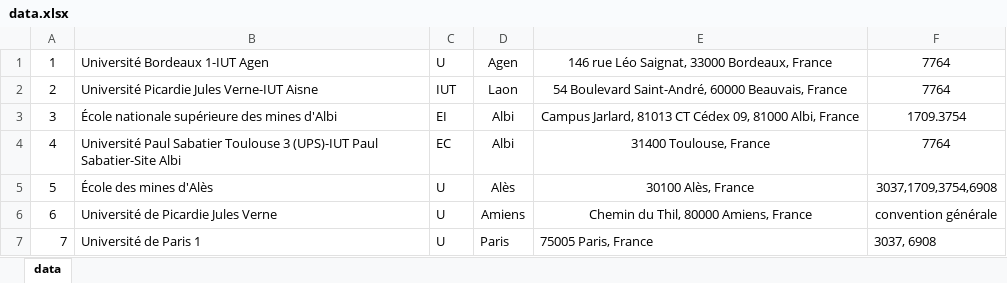
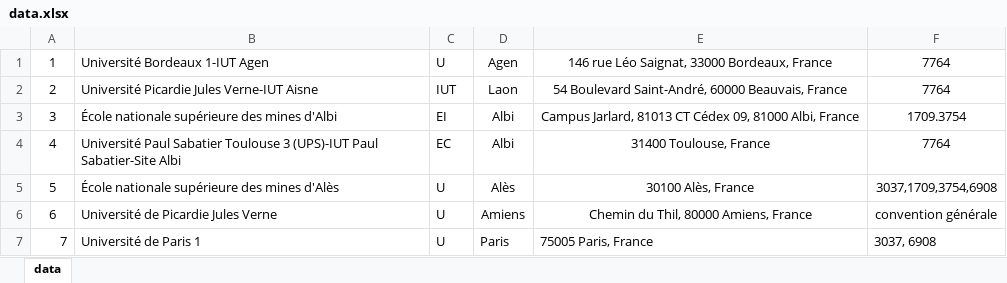
Before and after one commit to gbastien1/carte-interactive, an Excel workbook: international/carte_interactive/static/carte_interactive/data/data.xlsx, sheet data, drawn as a sheet; values as stored, in another font and other column widths than the file's, no borders; the diff names each change by its address in the sheet, - before the commit and + after, or states it on an @@ line.

```diff
--- a/international/carte_interactive/static/carte_interactive/data/data.xlsx (sheet data)
+++ b/international/carte_interactive/static/carte_interactive/data/data.xlsx (sheet data)
-B5: École des mines d'Alès
+B5: École nationale supérieure des mines d'Alès
```
Also changed, not shown: 12 other files.
